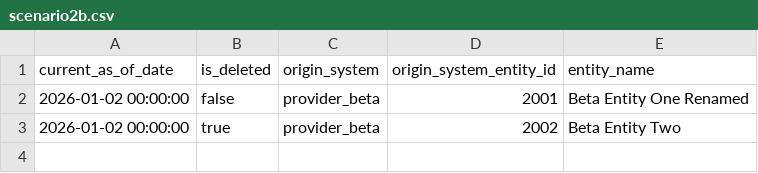
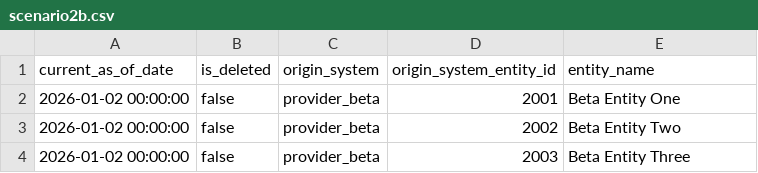
Before and after one commit to cndiac/jaffle-shop, a CSV file: seeds/dv4dbt/scenario2b.csv, drawn as a sheet.

```diff
--- a/seeds/dv4dbt/scenario2b.csv
+++ b/seeds/dv4dbt/scenario2b.csv
@@ -1,3 +1,4 @@
 current_as_of_date,is_deleted,origin_system,origin_system_entity_id,entity_name
-2026-01-02 00:00:00,false,provider_beta,2001,Beta Entity One Renamed
-2026-01-02 00:00:00,true,provider_beta,2002,Beta Entity Two
+2026-01-02 00:00:00,false,provider_beta,2001,Beta Entity One
+2026-01-02 00:00:00,false,provider_beta,2002,Beta Entity Two
+2026-01-02 00:00:00,false,provider_beta,2003,Beta Entity Three
```
Also changed, not shown: 2 other files.
